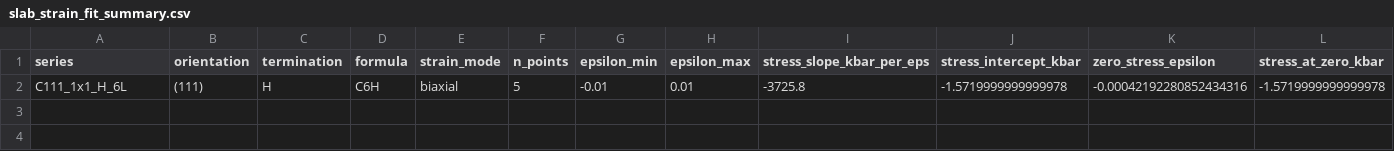
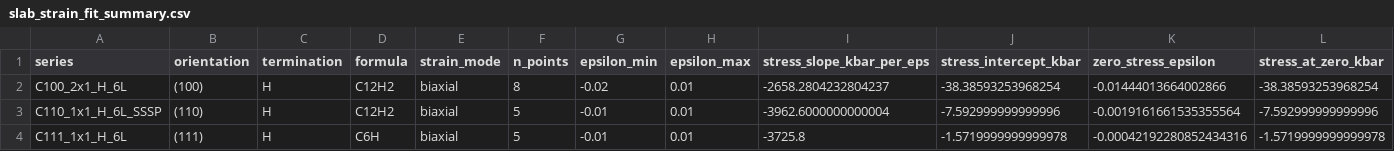
Before and after one commit to JOwenLab/slab-generator, a CSV file: results/slabs/slab_strain_fit_summary.csv, drawn as a sheet; only a part is shown; rows hold the shown columns only; the diff names each change by its address in the sheet, - before the commit and + after, or states it on an @@ line.

```diff
--- a/results/slabs/slab_strain_fit_summary.csv
+++ b/results/slabs/slab_strain_fit_summary.csv
+row 2: C100_2x1_H_6L | (100) | H | C12H2 | biaxial | 8 | -0.02 | 0.01 | -2658.2804232804237 | -38.38593253968254 | -0.01444013664002866 | -38.38593253968254
+row 3: C110_1x1_H_6L_SSSP | (110) | H | C12H2 | biaxial | 5 | -0.01 | 0.01 | -3962.6000000000004 | -7.592999999999996 | -0.0019161661535355564 | -7.592999999999996
```
Also changed, not shown: queue_status.csv, results/slabs/slab_stress_summary.csv, 46 other files.
